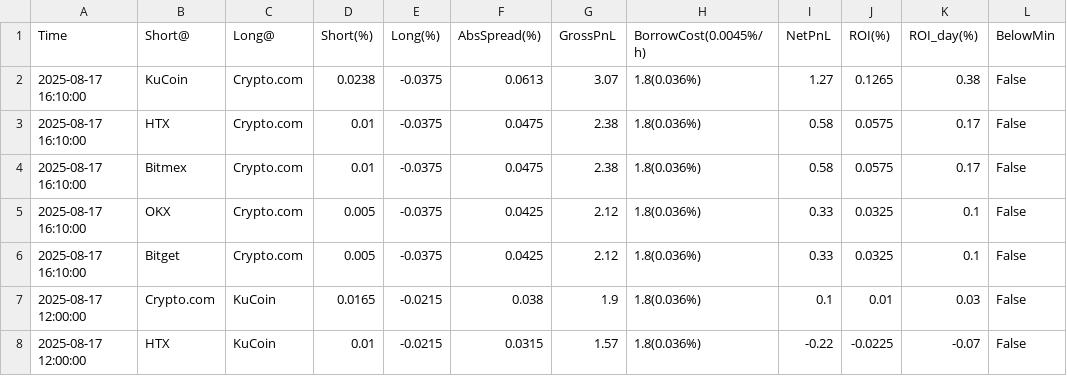
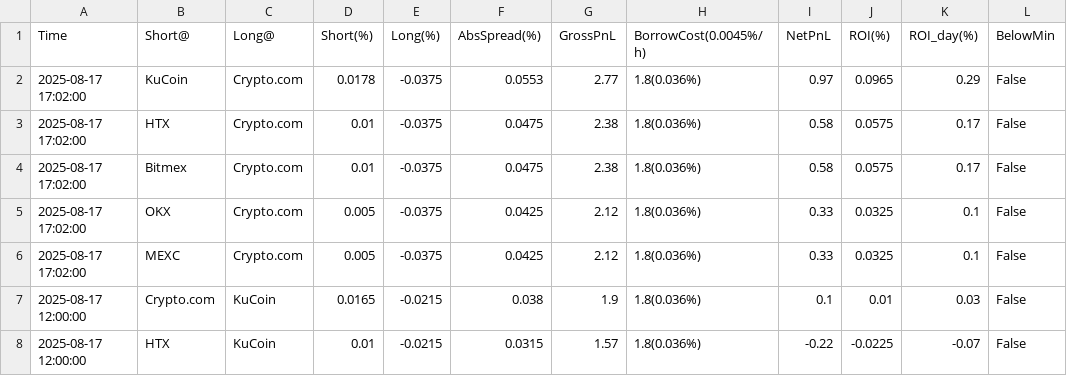
Before and after one commit to aerist123/funding-data, a CSV file: public/data/arb_candidates_ZRO.csv, drawn as a sheet; only a part is shown.

```diff
--- a/public/data/arb_candidates_ZRO.csv
+++ b/public/data/arb_candidates_ZRO.csv
@@ -1,7 +1,7 @@
 Time,Short@,Long@,Short(%),Long(%),AbsSpread(%),GrossPnL,BorrowCost(0.0045%/h),NetPnL,ROI(%),ROI_day(%),BelowMin
-2025-08-17 16:10:00,KuCoin,Crypto.com,0.0238,-0.0375,0.0613,3.07,1.8(0.036%),1.27,0.1265,0.38,False
-2025-08-17 16:10:00,HTX,Crypto.com,0.01,-0.0375,0.0475,2.38,1.8(0.036%),0.58,0.0575,0.17,False
-2025-08-17 16:10:00,Bitmex,Crypto.com,0.01,-0.0375,0.0475,2.38,1.8(0.036%),0.58,0.0575,0.17,False
-2025-08-17 16:10:00,OKX,Crypto.com,0.005,-0.0375,0.0425,2.12,1.8(0.036%),0.33,0.0325,0.1,False
-2025-08-17 16:10:00,Bitget,Crypto.com,0.005,-0.0375,0.0425,2.12,1.8(0.036%),0.33,0.0325,0.1,False
+2025-08-17 17:02:00,KuCoin,Crypto.com,0.0178,-0.0375,0.0553,2.77,1.8(0.036%),0.97,0.0965,0.29,False
+2025-08-17 17:02:00,HTX,Crypto.com,0.01,-0.0375,0.0475,2.38,1.8(0.036%),0.58,0.0575,0.17,False
+2025-08-17 17:02:00,Bitmex,Crypto.com,0.01,-0.0375,0.0475,2.38,1.8(0.036%),0.58,0.0575,0.17,False
+2025-08-17 17:02:00,OKX,Crypto.com,0.005,-0.0375,0.0425,2.12,1.8(0.036%),0.33,0.0325,0.1,False
+2025-08-17 17:02:00,MEXC,Crypto.com,0.005,-0.0375,0.0425,2.12,1.8(0.036%),0.33,0.0325,0.1,False
 2025-08-17 12:00:00,Crypto.com,KuCoin,0.0165,-0.0215,0.038,1.9,1.8(0.036%),0.1,0.01,0.03,False
```
Also changed, not shown: public/data/arb_candidates_SOPH.csv, public/data/arb_candidates_SPK.csv, 5 other files.
